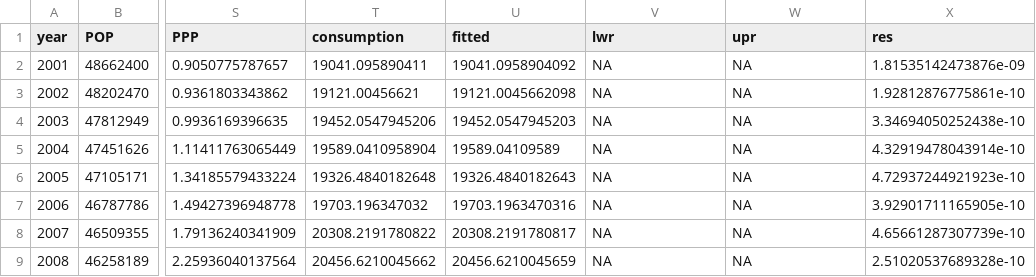
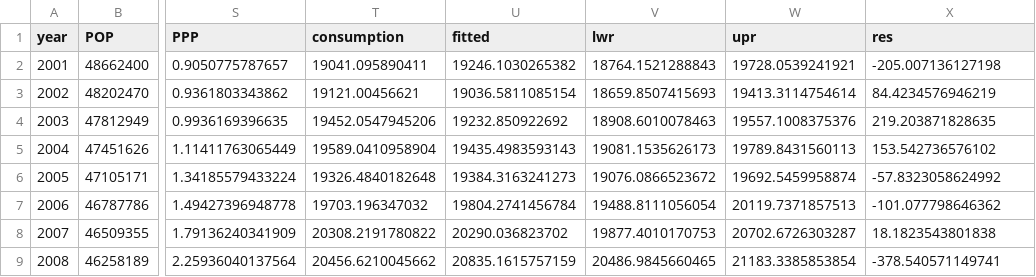
Before and after one commit to AutarkyEnergy/Ukraine_load_forecast, a CSV file: Data/longterm_model_results.csv, drawn as a sheet; only a part is shown, gaps mark what is left out; the diff covers the shown part only; the diff names each change by its address in the sheet, - before the commit and + after, or states it on an @@ line.

Commit message:
Add all shortterm models

```diff
--- a/Data/longterm_model_results.csv
+++ b/Data/longterm_model_results.csv
-U2 (fitted): 19041.0958904092
+U2 (fitted): 19246.1030265382
-V2 (lwr): NA
+V2 (lwr): 18764.1521288843
-W2 (upr): NA
+W2 (upr): 19728.0539241921
-X2 (res): 1.81535142473876e-09
+X2 (res): -205.007136127198
-U3 (fitted): 19121.0045662098
+U3 (fitted): 19036.5811085154
-V3 (lwr): NA
+V3 (lwr): 18659.8507415693
-W3 (upr): NA
+W3 (upr): 19413.3114754614
-X3 (res): 1.92812876775861e-10
+X3 (res): 84.4234576946219
-U4 (fitted): 19452.0547945203
+U4 (fitted): 19232.850922692
-V4 (lwr): NA
+V4 (lwr): 18908.6010078463
-W4 (upr): NA
+W4 (upr): 19557.1008375376
-X4 (res): 3.34694050252438e-10
+X4 (res): 219.203871828635
-U5 (fitted): 19589.04109589
+U5 (fitted): 19435.4983593143
-V5 (lwr): NA
+V5 (lwr): 19081.1535626173
-W5 (upr): NA
+W5 (upr): 19789.8431560113
-X5 (res): 4.32919478043914e-10
+X5 (res): 153.542736576102
-U6 (fitted): 19326.4840182643
+U6 (fitted): 19384.3163241273
-V6 (lwr): NA
+V6 (lwr): 19076.0866523672
-W6 (upr): NA
+W6 (upr): 19692.5459958874
-X6 (res): 4.72937244921923e-10
+X6 (res): -57.8323058624992
-U7 (fitted): 19703.1963470316
+U7 (fitted): 19804.2741456784
-V7 (lwr): NA
+V7 (lwr): 19488.8111056054
-W7 (upr): NA
+W7 (upr): 20119.7371857513
-X7 (res): 3.92901711165905e-10
+X7 (res): -101.077798646362
-U8 (fitted): 20308.2191780817
+U8 (fitted): 20290.036823702
-V8 (lwr): NA
+V8 (lwr): 19877.4010170753
-W8 (upr): NA
+W8 (upr): 20702.6726303287
-X8 (res): 4.65661287307739e-10
+X8 (res): 18.1823543801838
-U9 (fitted): 20456.6210045659
+U9 (fitted): 20835.1615757159
-V9 (lwr): NA
+V9 (lwr): 20486.9845660465
-W9 (upr): NA
+W9 (upr): 21183.3385853854
-X9 (res): 2.51020537689328e-10
+X9 (res): -378.540571149741
```
Also changed, not shown: 48 edited cells elsewhere in this file, 16 other files.
